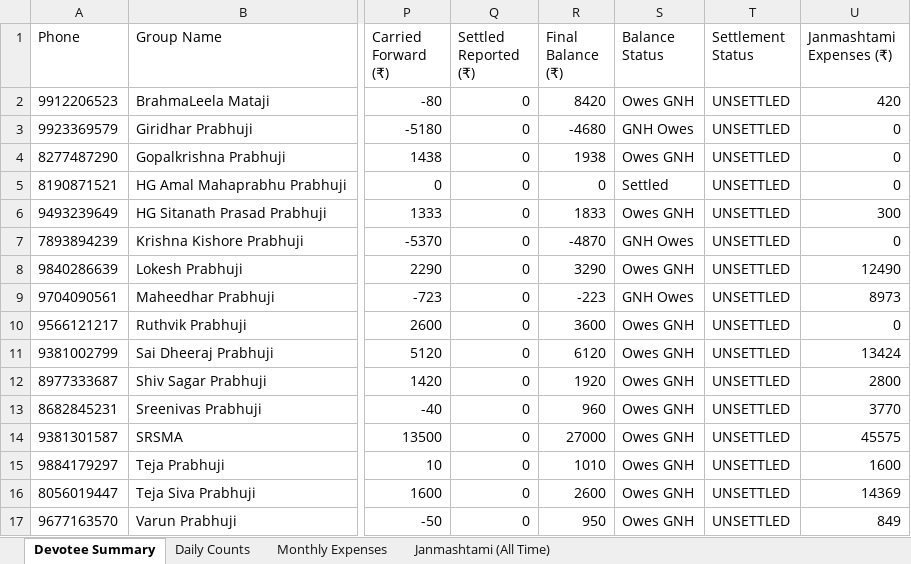
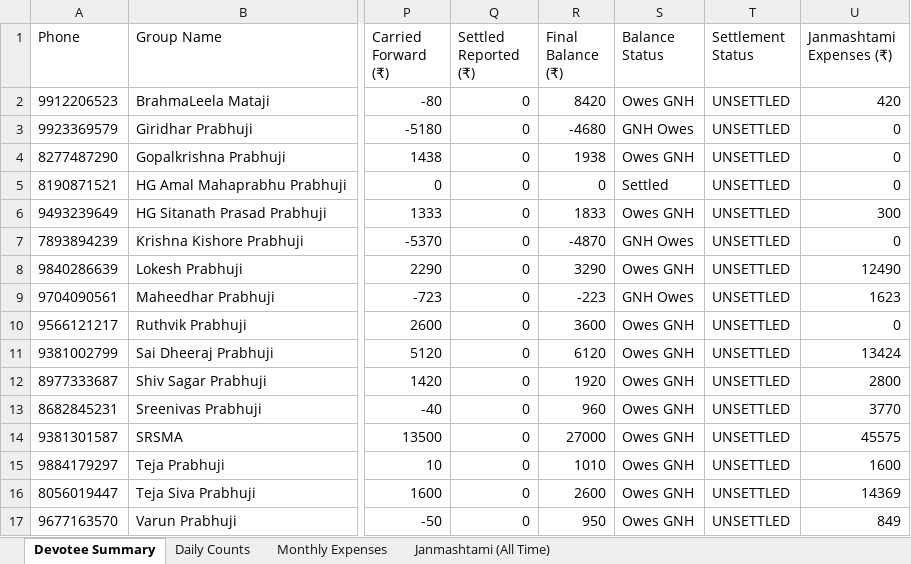
Before and after one commit to HaveFunWithMaths/JanmasthamiReport, an Excel workbook: public/assets/ExpensesReport.xlsx, sheet Devotee Summary, drawn as a sheet; only a part is shown, gaps mark what is left out; values as stored, in another font and other column widths than the file's, no borders; the diff names each change by its address in the sheet, - before the commit and + after, or states it on an @@ line.

Commit message:
Remove deleted expense ₹7,350 by Maheedhar Prabhuji and update reports

```diff
--- a/public/assets/ExpensesReport.xlsx (sheet Devotee Summary)
+++ b/public/assets/ExpensesReport.xlsx (sheet Devotee Summary)
-U9 (Janmashtami Expenses (₹)): 8973
+U9 (Janmashtami Expenses (₹)): 1623
```
Also changed, not shown: sheet Janmashtami (All Time), 6 other files.
